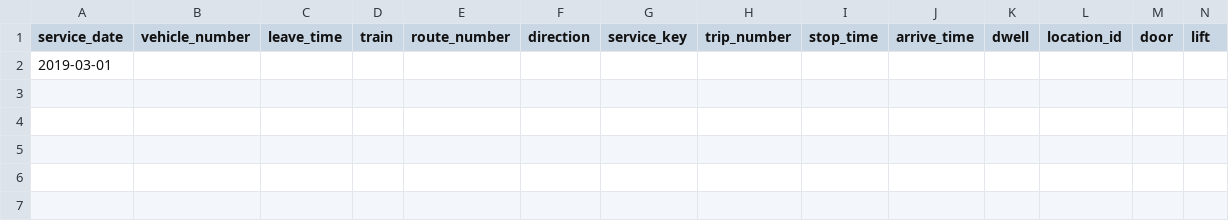
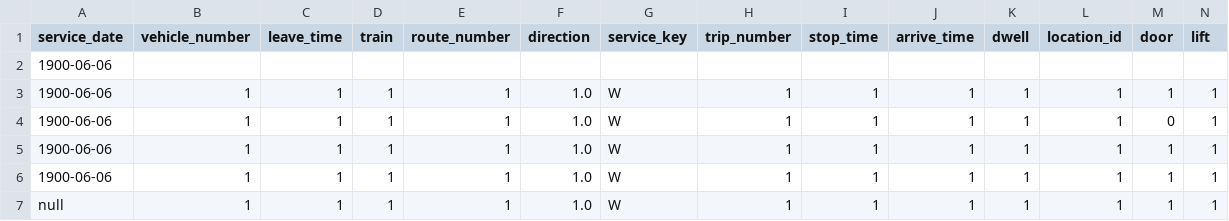
Before and after one commit to wolakdav/StopSpotDataPipeline, a CSV file: assets/ctran_ete_test.csv, drawn as a sheet; only a part is shown; removed rows and columns are numbered as before the commit, all else as after; rows hold the shown columns only; the diff names each change by its address in the sheet, - before the commit and + after, or states it on an @@ line.

```diff
--- a/assets/ctran_ete_test.csv
+++ b/assets/ctran_ete_test.csv
-row 2: 2019-03-01
+row 2: 1900-06-06
+row 3: 1900-06-06 | 1 | 1 | 1 | 1 | 1.0 | W | 1 | 1 | 1 | 1 | 1 | 1 | 1
+row 4: 1900-06-06 | 1 | 1 | 1 | 1 | 1.0 | W | 1 | 1 | 1 | 1 | 1 | 0 | 1
+row 5: 1900-06-06 | 1 | 1 | 1 | 1 | 1.0 | W | 1 | 1 | 1 | 1 | 1 | 1 | 1
+row 6: 1900-06-06 | 1 | 1 | 1 | 1 | 1.0 | W | 1 | 1 | 1 | 1 | 1 | 1 | 1
+row 7: null | 1 | 1 | 1 | 1 | 1.0 | W | 1 | 1 | 1 | 1 | 1 | 1 | 1
```
Also changed, not shown: 3 other files.
